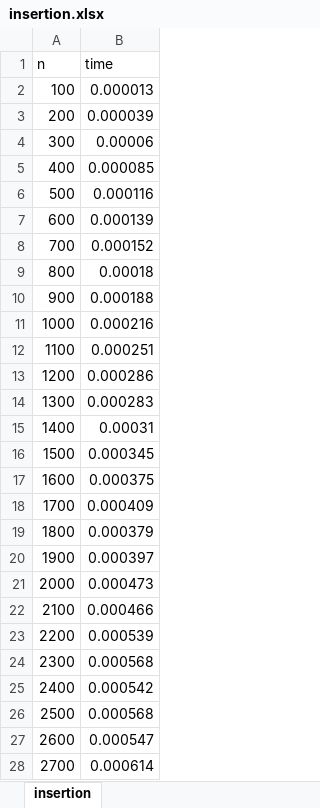
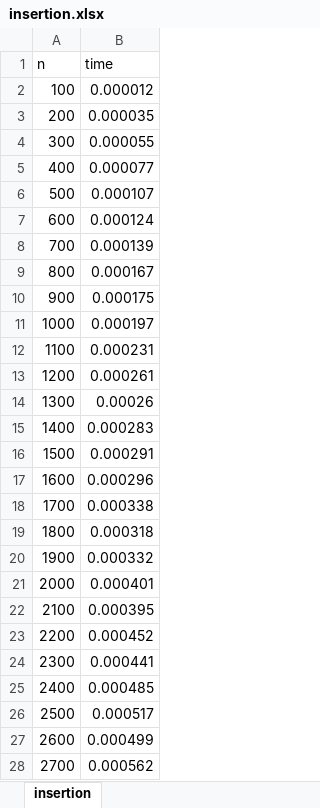
Before and after one commit to stephenvaz/stepDAA, an Excel workbook: exp1b/insertion.xlsx, sheet insertion, drawn as a sheet; only a part is shown; values as stored, in another font and other column widths than the file's, no borders; charts and pictures not drawn; the diff covers the shown part only; the diff names each change by its address in the sheet, - before the commit and + after, or states it on an @@ line.

```diff
--- a/exp1b/insertion.xlsx (sheet insertion)
+++ b/exp1b/insertion.xlsx (sheet insertion)
-B2 (time): 0.000013
+B2 (time): 0.000012
-B3 (time): 0.000039
+B3 (time): 0.000035
-B4 (time): 0.00006
+B4 (time): 0.000055
-B5 (time): 0.000085
+B5 (time): 0.000077
-B6 (time): 0.000116
+B6 (time): 0.000107
-B7 (time): 0.000139
+B7 (time): 0.000124
-B8 (time): 0.000152
+B8 (time): 0.000139
-B9 (time): 0.00018
+B9 (time): 0.000167
-B10 (time): 0.000188
+B10 (time): 0.000175
-B11 (time): 0.000216
+B11 (time): 0.000197
-B12 (time): 0.000251
+B12 (time): 0.000231
-B13 (time): 0.000286
+B13 (time): 0.000261
-B14 (time): 0.000283
+B14 (time): 0.00026
-B15 (time): 0.00031
+B15 (time): 0.000283
-B16 (time): 0.000345
+B16 (time): 0.000291
-B17 (time): 0.000375
+B17 (time): 0.000296
-B18 (time): 0.000409
+B18 (time): 0.000338
-B19 (time): 0.000379
+B19 (time): 0.000318
-B20 (time): 0.000397
+B20 (time): 0.000332
-B21 (time): 0.000473
+B21 (time): 0.000401
-B22 (time): 0.000466
+B22 (time): 0.000395
-B23 (time): 0.000539
+B23 (time): 0.000452
-B24 (time): 0.000568
+B24 (time): 0.000441
-B25 (time): 0.000542
+B25 (time): 0.000485
-B26 (time): 0.000568
+B26 (time): 0.000517
-B27 (time): 0.000547
+B27 (time): 0.000499
-B28 (time): 0.000614
+B28 (time): 0.000562
```
Also changed, not shown: 970 edited cells elsewhere in this sheet, charts or pictures, exp1b/combined.xlsx, exp1b/selection.xlsx, 8 other files.
